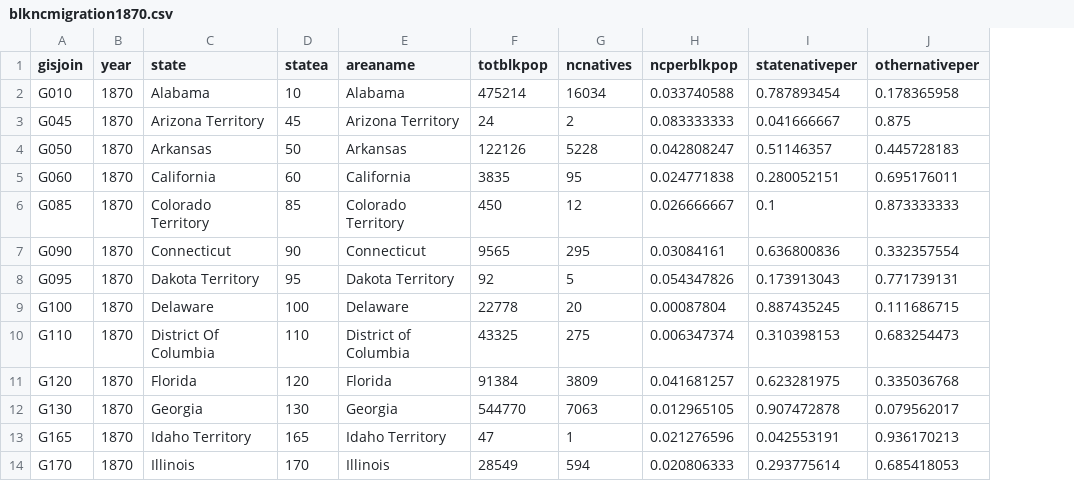
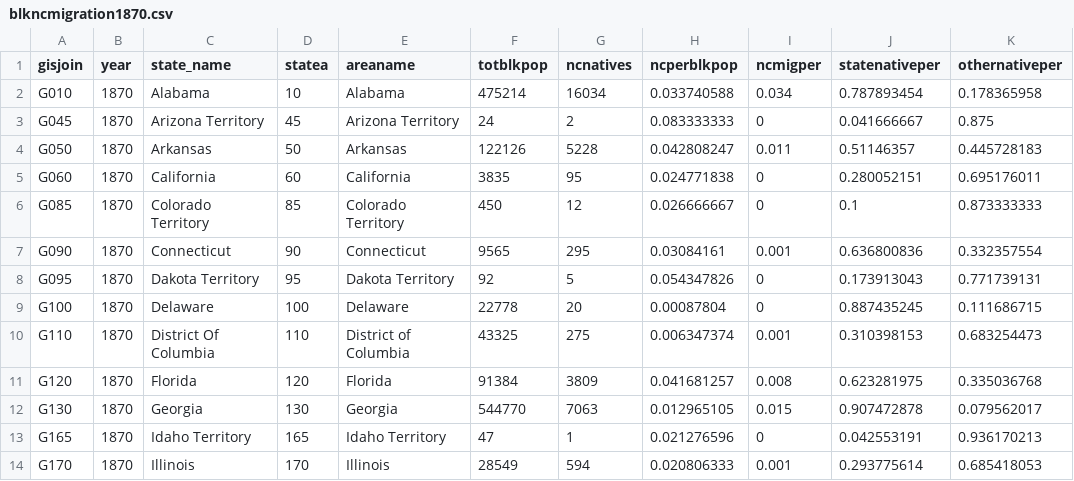
Before and after one commit to lwalterscooper/nc_population_project, a CSV file: data/blkncmigration1870.csv, drawn as a sheet; only a part is shown; the diff names each change by its address in the sheet, - before the commit and + after, or states it on an @@ line.

Commit message:
Add files via upload
new dataset w/ncmigper added

```diff
--- a/data/blkncmigration1870.csv
+++ b/data/blkncmigration1870.csv
+column I (ncmigper), rows 2-14: 0.034 | 0 | 0.011 | 0 | 0 | 0.001 | 0 | 0 | 0.001 | 0.008 | 0.015 | 0 | 0.001
-C1: state
+C1: state_name
```
Also changed, not shown: data/blkncmigration1880.csv.
